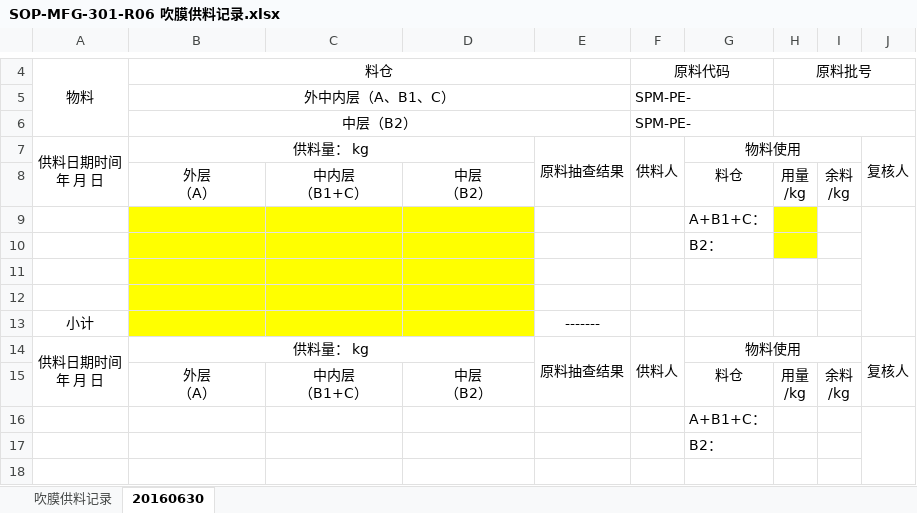
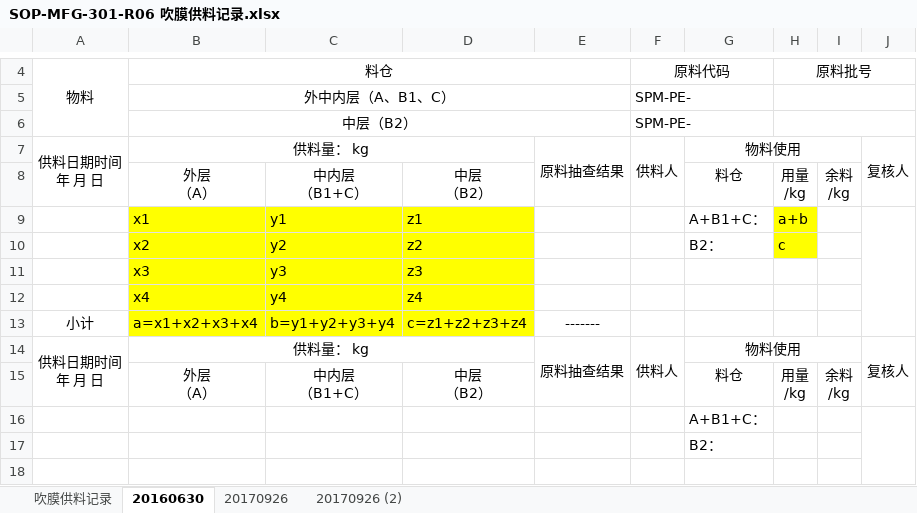
Before and after one commit to warmkid/mitcpro, an Excel workbook: mySystem/mySystem/xls/Extrusion/B/SOP-MFG-301-R06 吹膜供料记录.xlsx, sheet 20160630, drawn as a sheet; only a part is shown, gaps mark what is left out; values as stored, in another font and other column widths than the file's, no borders; removed rows and columns are numbered as before the commit, all else as after; the diff names each change by its address in the sheet, - before the commit and + after, or states it on an @@ line.

```diff
--- a/mySystem/mySystem/xls/Extrusion/B/SOP-MFG-301-R06 吹膜供料记录.xlsx (sheet 20160630)
+++ b/mySystem/mySystem/xls/Extrusion/B/SOP-MFG-301-R06 吹膜供料记录.xlsx (sheet 20160630)
+sheet tab: 20170926
+sheet tab: 20170926 (2)
-row 9:  |  |  |  |  |  | A+B1+C：
-row 10:  |  |  |  |  |  | B2：
-row 9: (empty)
+row 9:  | x1 | y1 | z1 |  |  | A+B1+C： | a+b
-H9:H10 fill: none
+H9:H10 fill: #FFFF00
+J9:J13 merged
-row 10: (empty)
+row 10:  | x2 | y2 | z2 |  |  | B2： | c
+row 11:  | x3 | y3 | z3
+row 12:  | x4 | y4 | z4
-B13: (empty)
+B13: a=x1+x2+x3+x4
-C13: (empty)
+C13: b=y1+y2+y3+y4
-D13: (empty)
+D13: c=z1+z2+z3+z4
```
Also changed, not shown: mySystem/mySystem/xls/Extrusion/A/SOP-MFG-105-R02A 吹膜工序批生产记录封面.xlsx, mySystem/mySystem/xls/Extrusion/A/SOP-MFG-301-R01 吹膜工序生产指令.xlsx, 16 other files.
